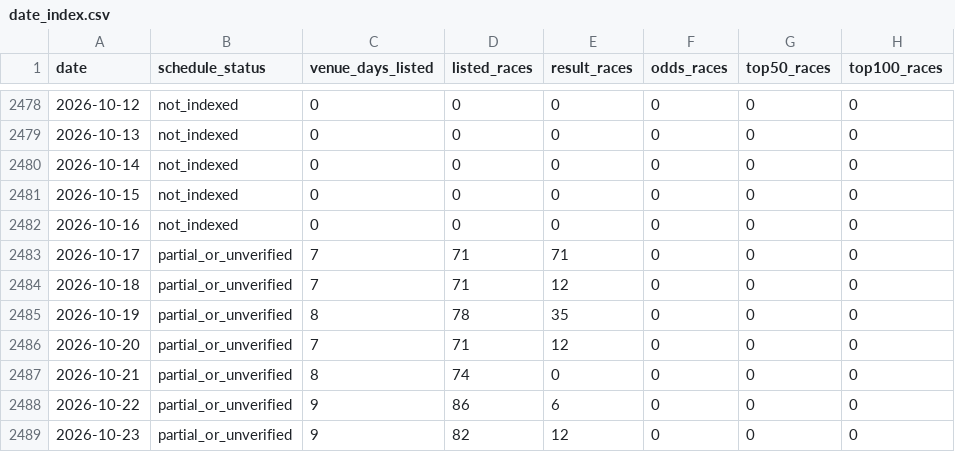
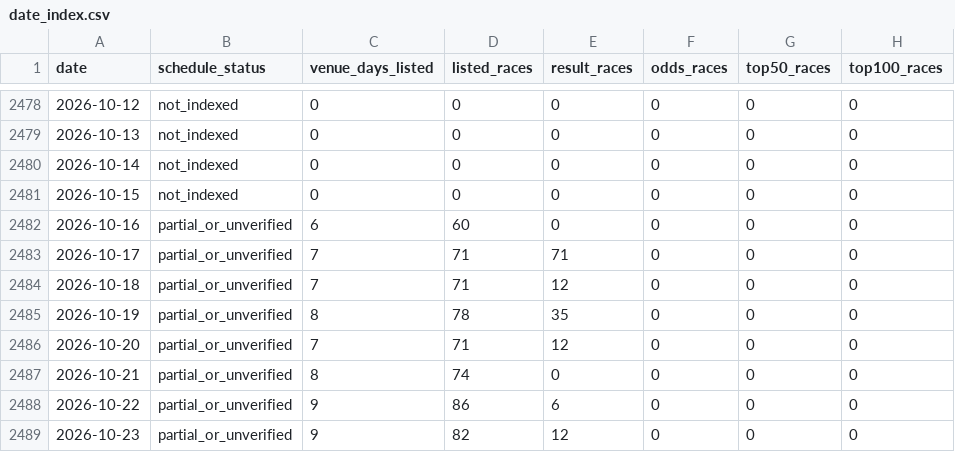
Before and after one commit to kobayashi-cyder/Keirin, a CSV file: data/date_index.csv, drawn as a sheet; only a part is shown, gaps mark what is left out.

```diff
--- a/data/date_index.csv
+++ b/data/date_index.csv
@@ -2481,3 +2481,3 @@ date,schedule_status,venue_days_listed,listed_races,result_races,odds_races,top5
 2026-10-15,not_indexed,0,0,0,0,0,0
-2026-10-16,not_indexed,0,0,0,0,0,0
+2026-10-16,partial_or_unverified,6,60,0,0,0,0
 2026-10-17,partial_or_unverified,7,71,71,0,0,0
```
Also changed, not shown: 3 other files.
